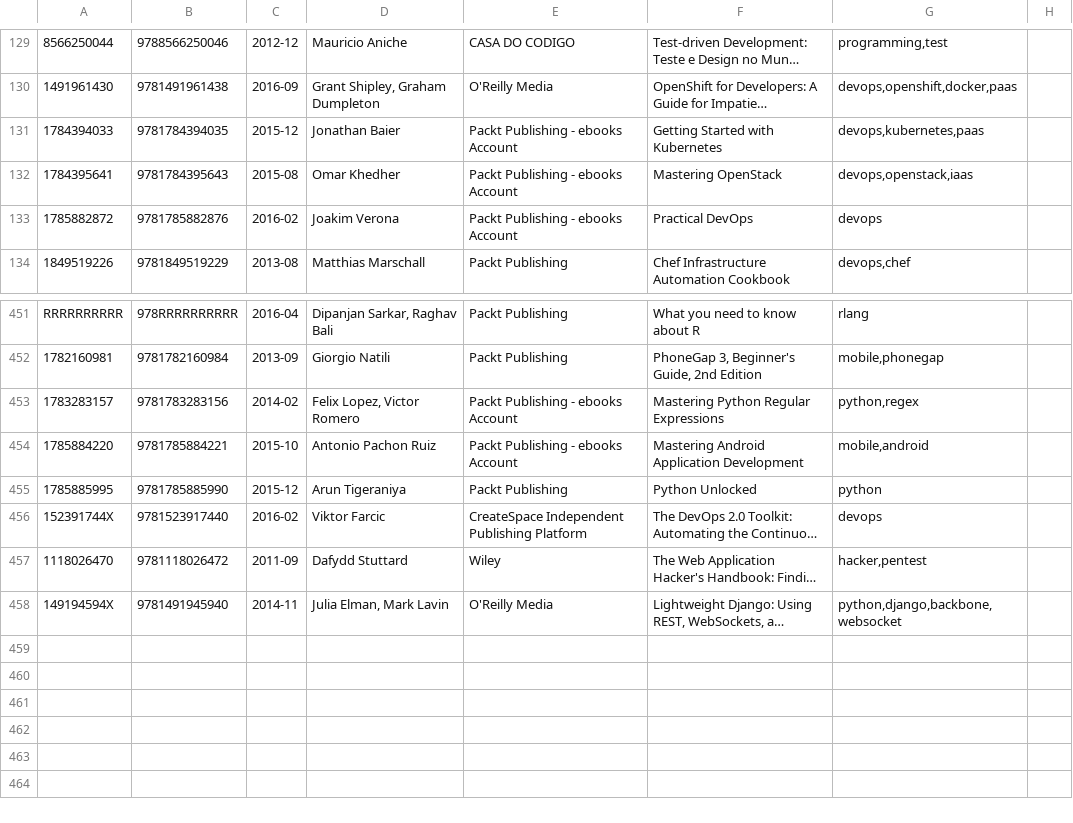
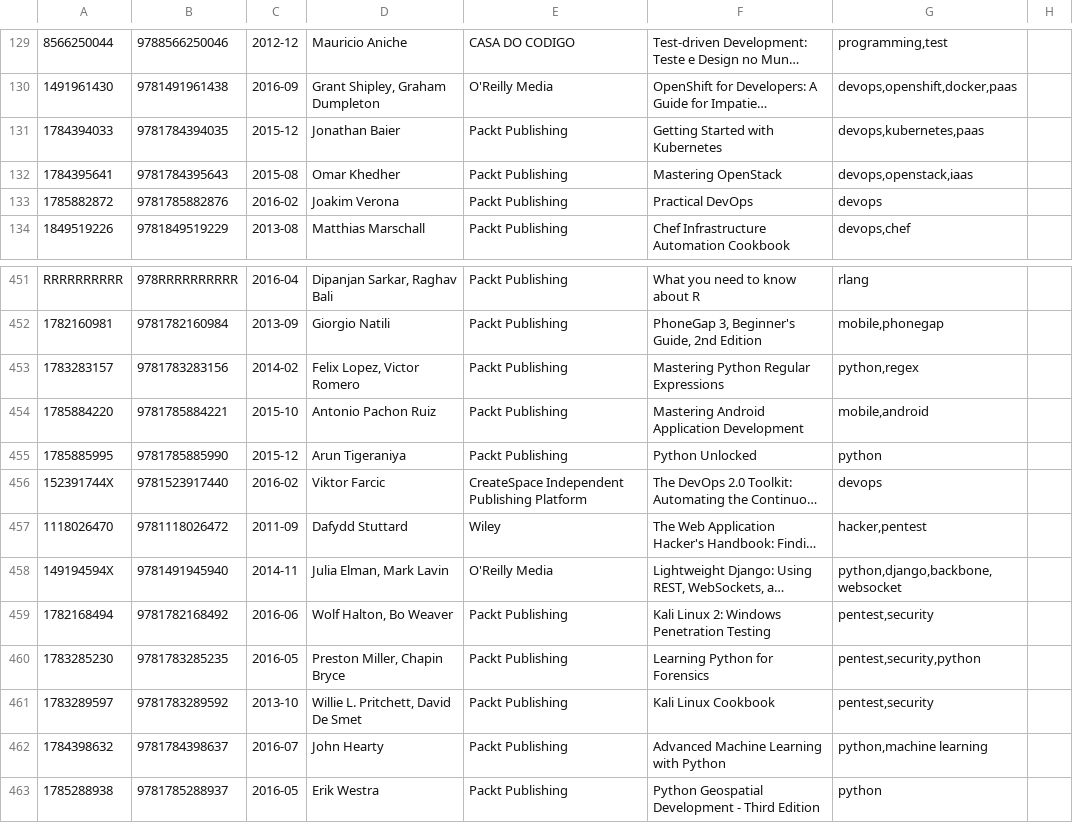
Before and after one commit to gustavohenrique/books, a CSV file: books.csv, drawn as a sheet; only a part is shown, gaps mark what is left out; long unchanged cells end in …; the diff names each change by its address in the sheet, - before the commit and + after, or states it on an @@ line.

Commit message:
Added more books

```diff
--- a/books.csv
+++ b/books.csv
-E131:E133: Packt Publishing - ebooks Account
+E131:E133: Packt Publishing
-E453:E454: Packt Publishing - ebooks Account
+E453:E454: Packt Publishing
+row 459: 1782168494 | 9781782168492 | 2016-06 | Wolf Halton, Bo Weaver | Packt Publishing | Kali Linux 2: Windows Penetration Testing | pentest,security
+row 460: 1783285230 | 9781783285235 | 2016-05 | Preston Miller, Chapin Bryce | Packt Publishing | Learning Python for Forensics | pentest,security,python
+row 461: 1783289597 | 9781783289592 | 2013-10 | Willie L. Pritchett, David De Smet | Packt Publishing | Kali Linux Cookbook | pentest,security
+row 462: 1784398632 | 9781784398637 | 2016-07 | John Hearty | Packt Publishing | Advanced Machine Learning with Python | python,machine learning
+row 463: 1785288938 | 9781785288937 | 2016-05 | Erik Westra | Packt Publishing | Python Geospatial Development - Third Edition | python
```
Also changed, not shown: 12 other files.
